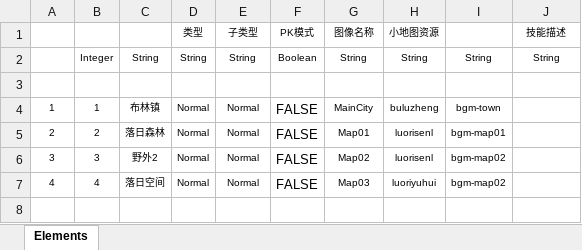
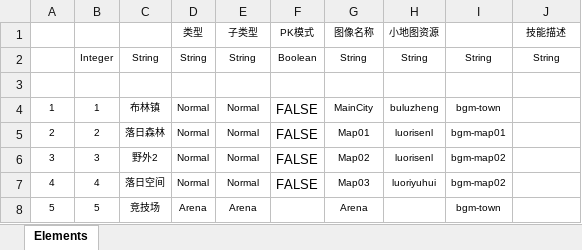
Before and after one commit to easilyid/Mymmo, an Excel workbook: Src/Data/Tables/MapDefine.xlsx, sheet Elements, drawn as a sheet; values as stored, in another font and other column widths than the file's, no borders; table styles not drawn; the diff names each change by its address in the sheet, - before the commit and + after, or states it on an @@ line.

```diff
--- a/Src/Data/Tables/MapDefine.xlsx (sheet Elements)
+++ b/Src/Data/Tables/MapDefine.xlsx (sheet Elements)
+row 8: 5 | 5 | 竞技场 | Arena | Arena |  | Arena |  | bgm-town
```
Also changed, not shown: Src/Data/Tables/TeleporterDefine.xlsx, 48 other files.
